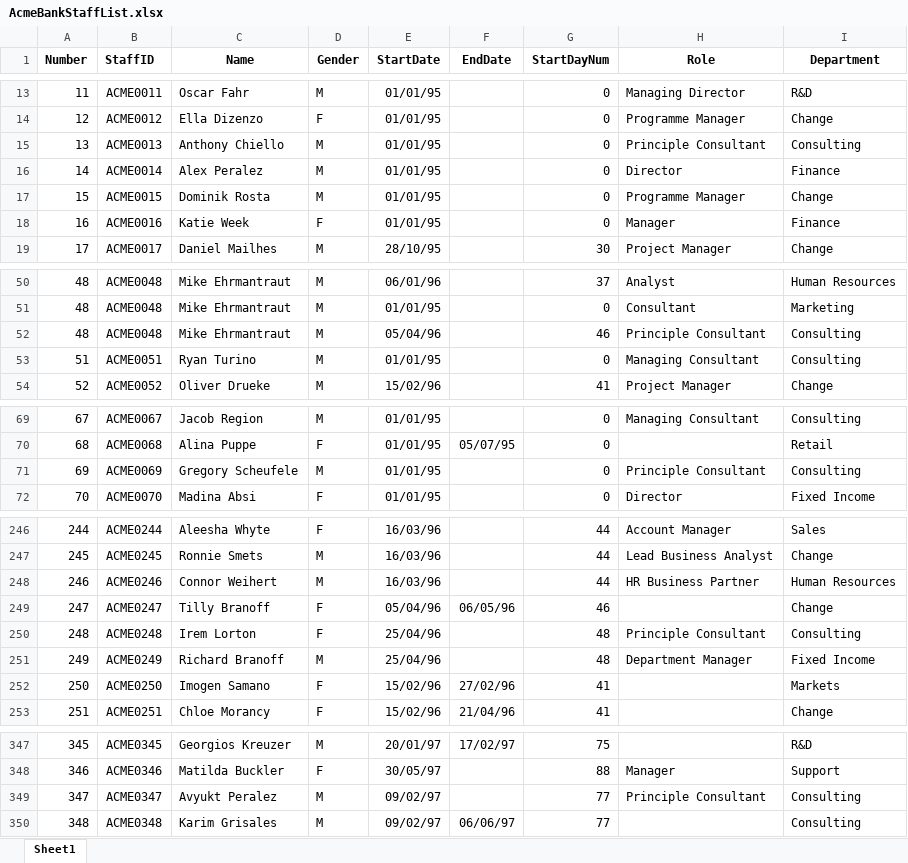
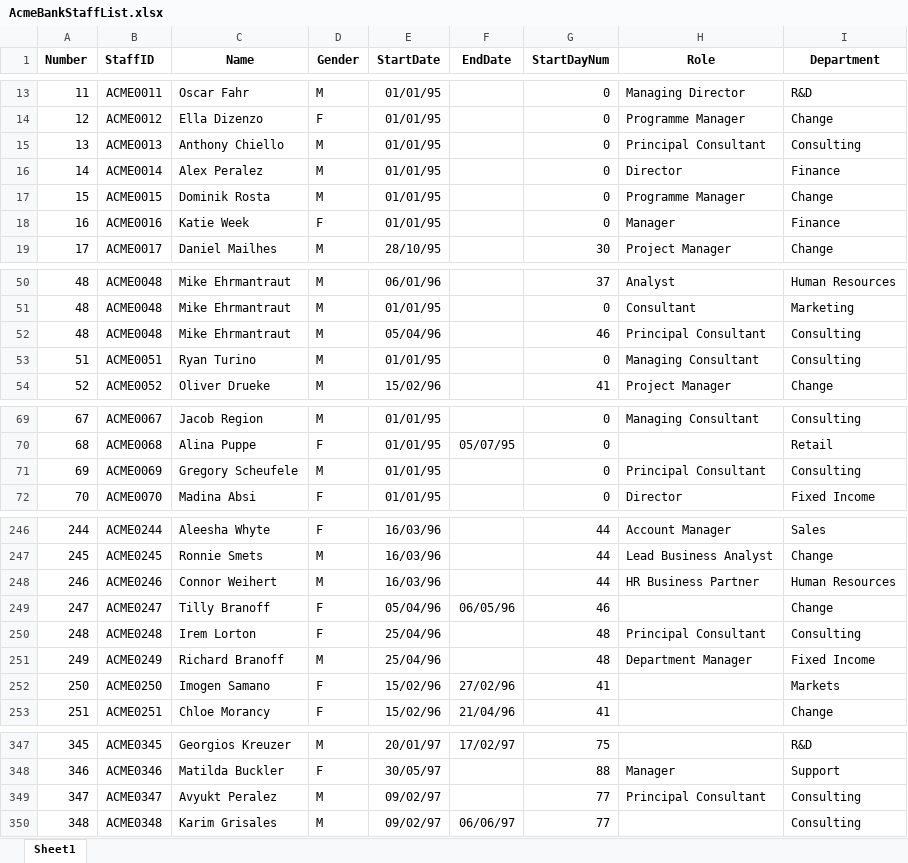
Before and after one commit to MrTomKimber/kgontologies, an Excel workbook: data/AcmeBankStaffList.xlsx, sheet Sheet1, drawn as a sheet; only a part is shown, gaps mark what is left out; values as stored, in another font and other column widths than the file's, no borders; charts and pictures not drawn; the diff names each change by its address in the sheet, - before the commit and + after, or states it on an @@ line.

```diff
--- a/data/AcmeBankStaffList.xlsx (sheet Sheet1)
+++ b/data/AcmeBankStaffList.xlsx (sheet Sheet1)
-H15 (Role): Principle Consultant
+H15 (Role): Principal Consultant
-H52 (Role): Principle Consultant
+H52 (Role): Principal Consultant
-H71 (Role): Principle Consultant
+H71 (Role): Principal Consultant
-H250 (Role): Principle Consultant
+H250 (Role): Principal Consultant
-H349 (Role): Principle Consultant
+H349 (Role): Principal Consultant
```
Also changed, not shown: 6 other files.
